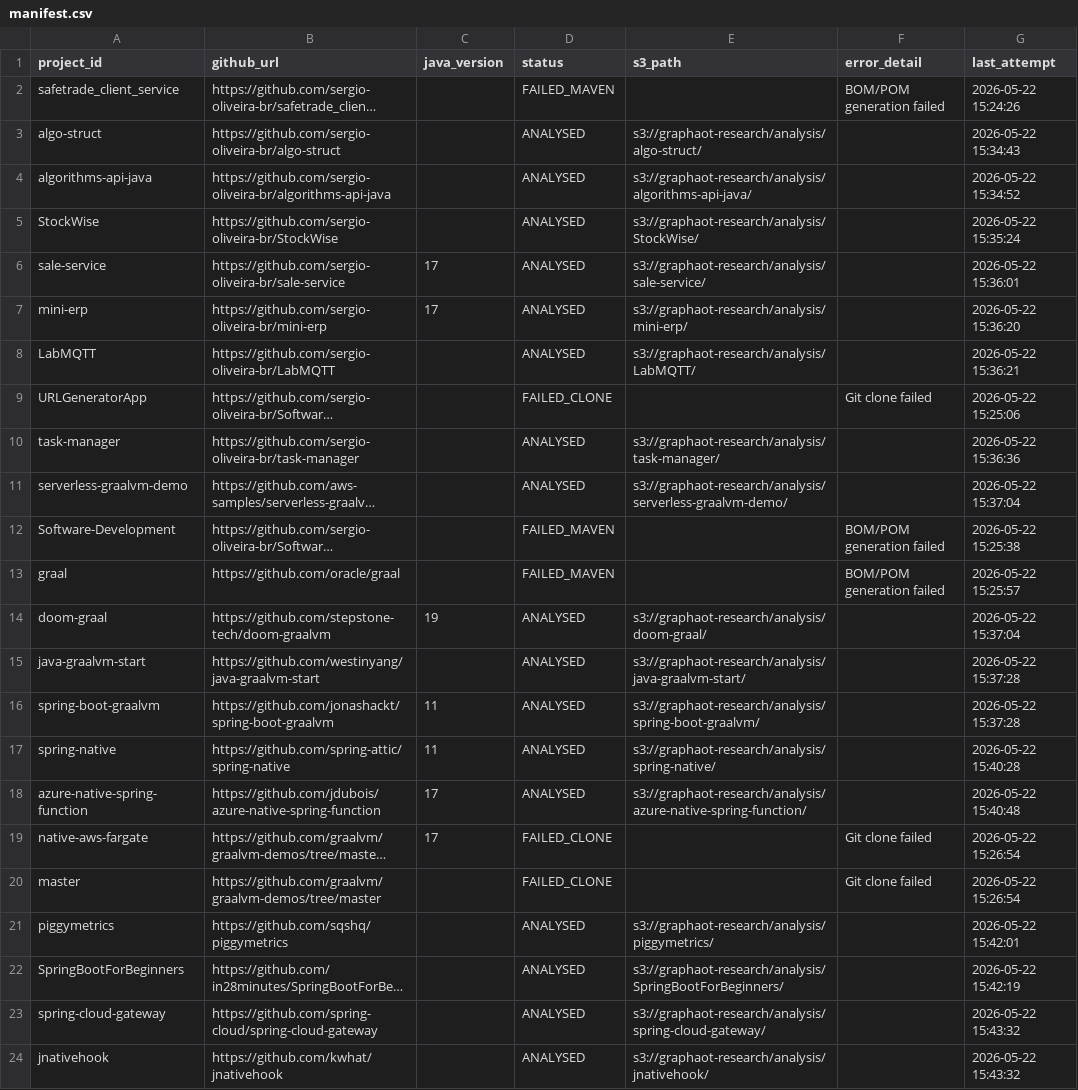
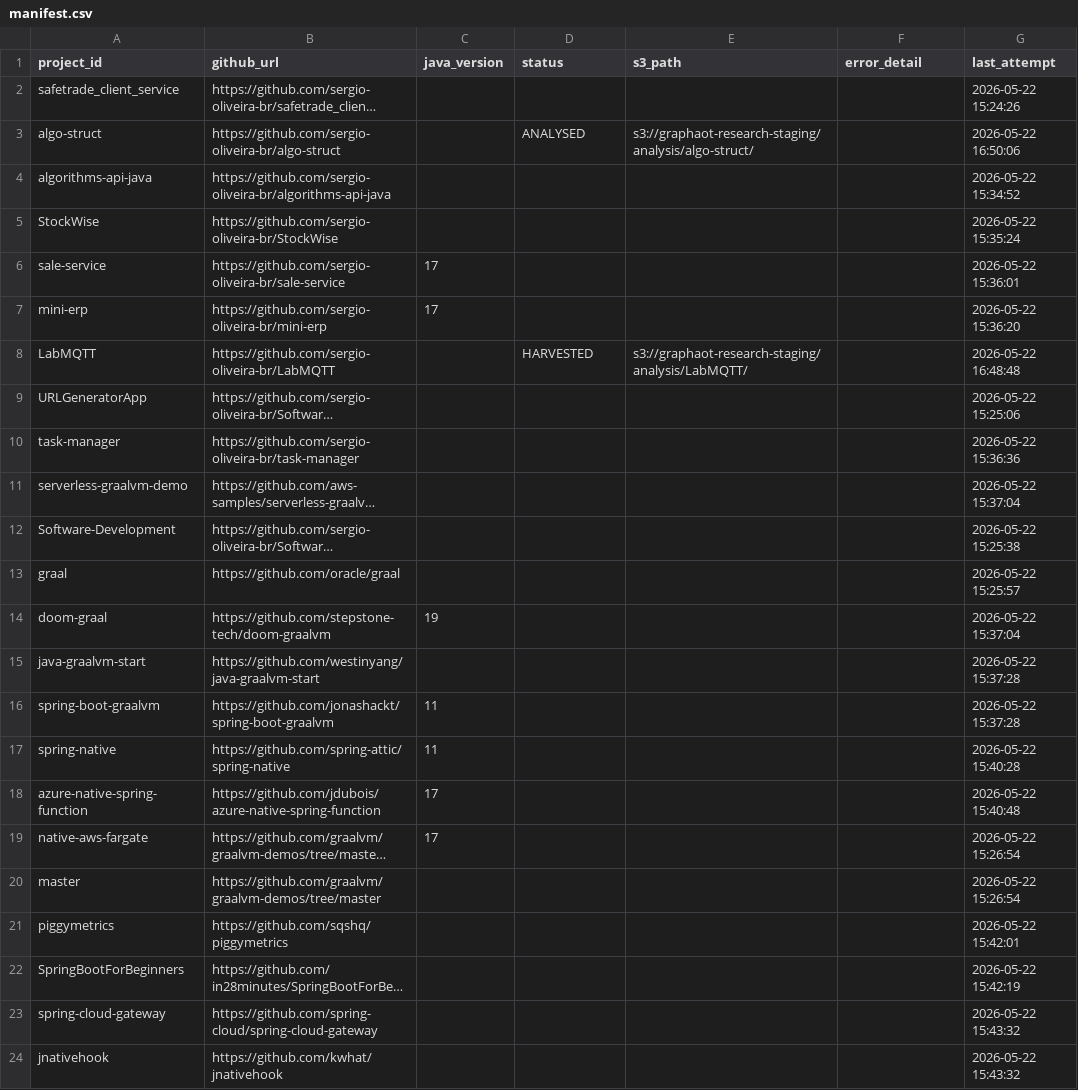
Before and after one commit to sergio-oliveira-br/GraphAOT, a CSV file: src/data/manifest.csv, drawn as a sheet; only a part is shown; long unchanged cells end in …; the diff covers the shown part only; the diff names each change by its address in the sheet, - before the commit and + after, or states it on an @@ line.

```diff
--- a/src/data/manifest.csv
+++ b/src/data/manifest.csv
-D2 (status): FAILED_MAVEN
+D2 (status): (empty)
-F2 (error_detail): BOM/POM generation failed
+F2 (error_detail): (empty)
-E3 (s3_path): s3://graphaot-research/analysis/algo-struct/
+E3 (s3_path): s3://graphaot-research-staging/analysis/algo-struct/
-G3 (last_attempt): 2026-05-22 15:34:43
+G3 (last_attempt): 2026-05-22 16:50:06
-D4:D7 (status): ANALYSED
+D4:D7 (status): (empty)
-E4 (s3_path): s3://graphaot-research/analysis/algorithms-api-java/
+E4 (s3_path): (empty)
-E5 (s3_path): s3://graphaot-research/analysis/StockWise/
+E5 (s3_path): (empty)
-E6 (s3_path): s3://graphaot-research/analysis/sale-service/
+E6 (s3_path): (empty)
-E7 (s3_path): s3://graphaot-research/analysis/mini-erp/
+E7 (s3_path): (empty)
-D8 (status): ANALYSED
+D8 (status): HARVESTED
-E8 (s3_path): s3://graphaot-research/analysis/LabMQTT/
+E8 (s3_path): s3://graphaot-research-staging/analysis/LabMQTT/
-G8 (last_attempt): 2026-05-22 15:36:21
+G8 (last_attempt): 2026-05-22 16:48:48
-D9 (status): FAILED_CLONE
+D9 (status): (empty)
-F9 (error_detail): Git clone failed
+F9 (error_detail): (empty)
-D10:D11 (status): ANALYSED
+D10:D11 (status): (empty)
-E10 (s3_path): s3://graphaot-research/analysis/task-manager/
+E10 (s3_path): (empty)
-E11 (s3_path): s3://graphaot-research/analysis/serverless-graalvm-demo/
+E11 (s3_path): (empty)
-D12:D13 (status): FAILED_MAVEN
+D12:D13 (status): (empty)
-F12:F13 (error_detail): BOM/POM generation failed
+F12:F13 (error_detail): (empty)
-D14:D18 (status): ANALYSED
+D14:D18 (status): (empty)
-E14 (s3_path): s3://graphaot-research/analysis/doom-graal/
+E14 (s3_path): (empty)
-E15 (s3_path): s3://graphaot-research/analysis/java-graalvm-start/
+E15 (s3_path): (empty)
-E16 (s3_path): s3://graphaot-research/analysis/spring-boot-graalvm/
+E16 (s3_path): (empty)
-E17 (s3_path): s3://graphaot-research/analysis/spring-native/
+E17 (s3_path): (empty)
-E18 (s3_path): s3://graphaot-research/analysis/azure-native-spring-function/
+E18 (s3_path): (empty)
-D19:D20 (status): FAILED_CLONE
+D19:D20 (status): (empty)
-F19:F20 (error_detail): Git clone failed
+F19:F20 (error_detail): (empty)
-D21:D24 (status): ANALYSED
+D21:D24 (status): (empty)
-E21 (s3_path): s3://graphaot-research/analysis/piggymetrics/
+E21 (s3_path): (empty)
-E22 (s3_path): s3://graphaot-research/analysis/SpringBootForBeginners/
+E22 (s3_path): (empty)
-E23 (s3_path): s3://graphaot-research/analysis/spring-cloud-gateway/
+E23 (s3_path): (empty)
-E24 (s3_path): s3://graphaot-research/analysis/jnativehook/
+E24 (s3_path): (empty)
```
Also changed, not shown: 6 added rows and 8 edited cells elsewhere in this file, src/data/analysis_results.csv, 10 other files.
